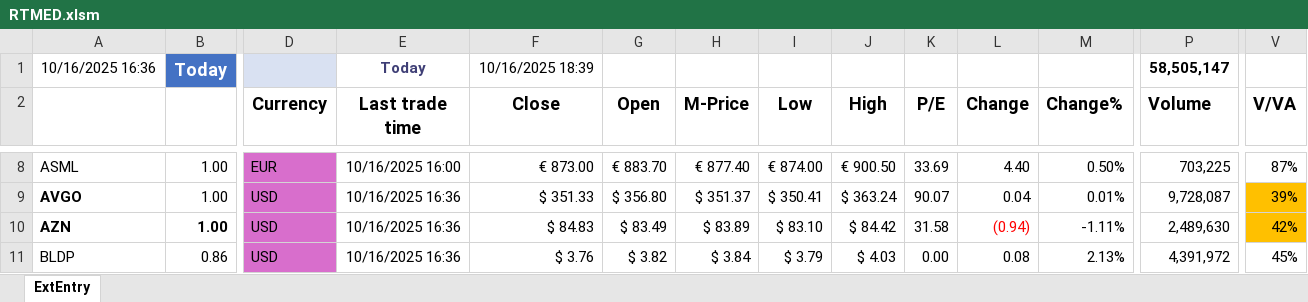
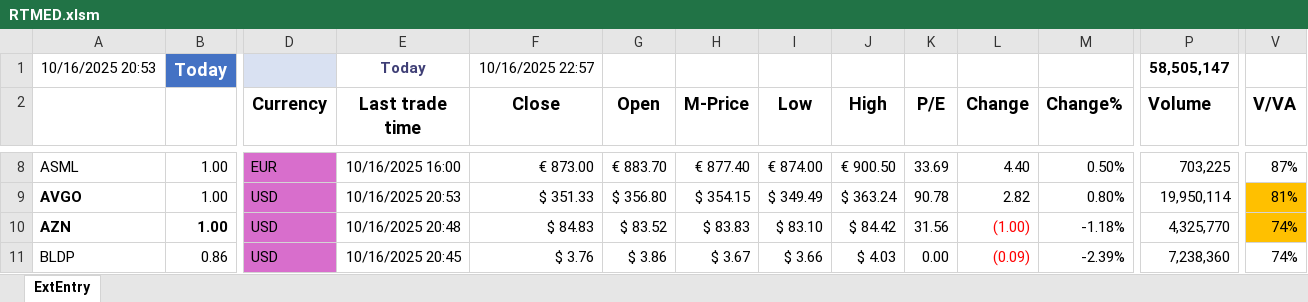
Before and after one commit to KostaDY/NikyClean, an Excel workbook: RTMED.xlsm, sheet ExtEntry, drawn as a sheet; only a part is shown, gaps mark what is left out; values as stored, in another font and other column widths than the file's, no borders; conditional formats and table styles not drawn; the diff covers the shown part only; the diff names each change by its address in the sheet, - before the commit and + after, or states it on an @@ line.

```diff
--- a/RTMED.xlsm (sheet ExtEntry)
+++ b/RTMED.xlsm (sheet ExtEntry)
-A1 (Ticker symbol): 10/16/2025 16:36
+A1 (Ticker symbol): 10/16/2025 20:53
-F1 (Close): 10/16/2025 18:39
+F1 (Close): 10/16/2025 22:57
-E9 (Last trade time): 10/16/2025 16:36
+E9 (Last trade time): 10/16/2025 20:53
-H9 (M-Price): $ 351.37
+H9 (M-Price): $ 354.15
-I9 (Low): $ 350.41
+I9 (Low): $ 349.49
-K9 (P/E): 90.07
+K9 (P/E): 90.78
-L9 (Change): 0.04
+L9 (Change): 2.82
-M9 (Change%): 0.01%
+M9 (Change%): 0.80%
-P9 (Volume): 9,728,087
+P9 (Volume): 19,950,114
-V9 (V/VA): 39%
+V9 (V/VA): 81%
-E10 (Last trade time): 10/16/2025 16:36
+E10 (Last trade time): 10/16/2025 20:48
-G10 (Open): $ 83.49
+G10 (Open): $ 83.52
-H10 (M-Price): $ 83.89
+H10 (M-Price): $ 83.83
-K10 (P/E): 31.58
+K10 (P/E): 31.56
-L10 (Change): (0.94)
+L10 (Change): (1.00)
-M10 (Change%): -1.11%
+M10 (Change%): -1.18%
-P10 (Volume): 2,489,630
+P10 (Volume): 4,325,770
-V10 (V/VA): 42%
+V10 (V/VA): 74%
-E11 (Last trade time): 10/16/2025 16:36
+E11 (Last trade time): 10/16/2025 20:45
-G11 (Open): $ 3.82
+G11 (Open): $ 3.86
-H11 (M-Price): $ 3.84
+H11 (M-Price): $ 3.67
-I11 (Low): $ 3.79
+I11 (Low): $ 3.66
-L11 (Change): 0.08
+L11 (Change): (0.09)
-L11 text colour: black
+L11 text colour: #FF0000
-M11 (Change%): 2.13%
+M11 (Change%): -2.39%
-P11 (Volume): 4,391,972
+P11 (Volume): 7,238,360
-V11 (V/VA): 45%
+V11 (V/VA): 74%
```
Also changed, not shown: 563 edited cells and cell formats elsewhere in this sheet, 1 other file.
